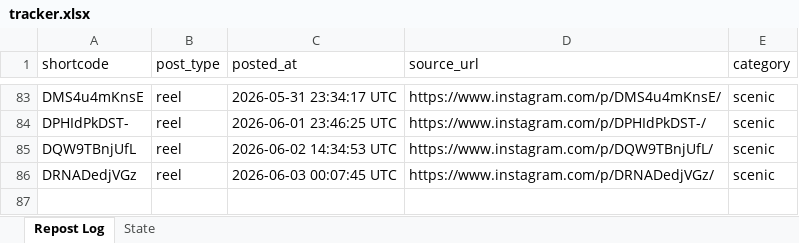
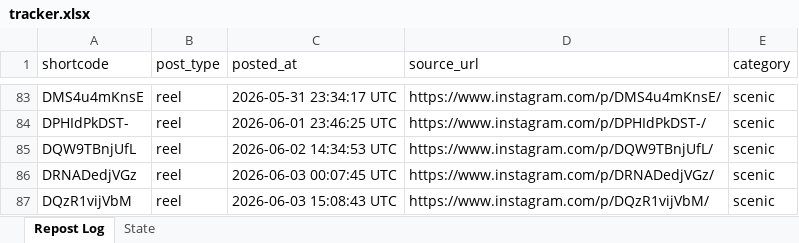
Before and after one commit to mahaboob9143/autopost-foodie, an Excel workbook: data/tracker.xlsx, sheet Repost Log, drawn as a sheet; only a part is shown, gaps mark what is left out; values as stored, in another font and other column widths than the file's, no borders; the diff names each change by its address in the sheet, - before the commit and + after, or states it on an @@ line.

```diff
--- a/data/tracker.xlsx (sheet Repost Log)
+++ b/data/tracker.xlsx (sheet Repost Log)
+row 87: DQzR1vijVbM | reel | 2026-06-03 15:08:43 UTC | https://www.instagram.com/p/DQzR1vijVbM/ | scenic
```
